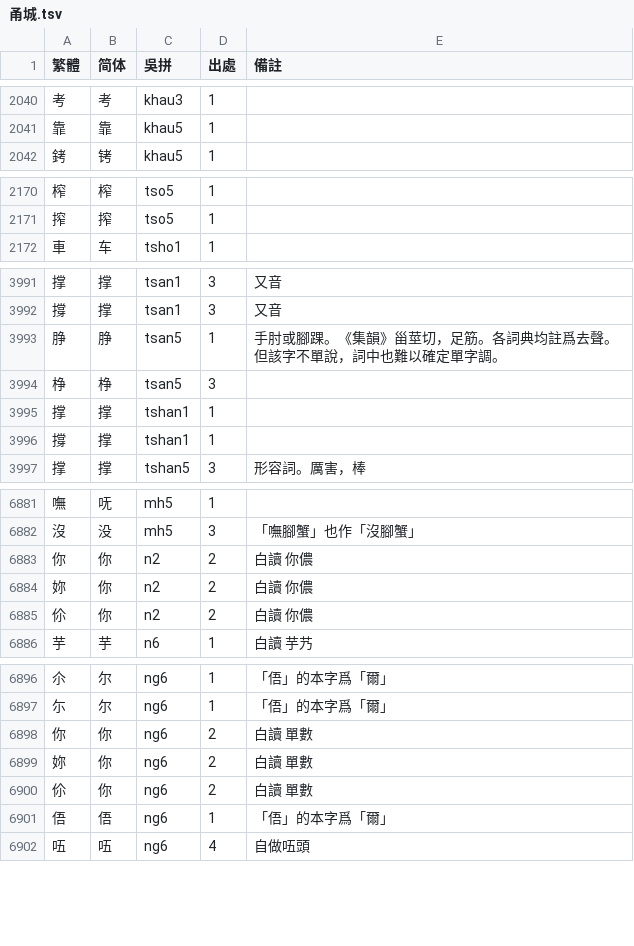
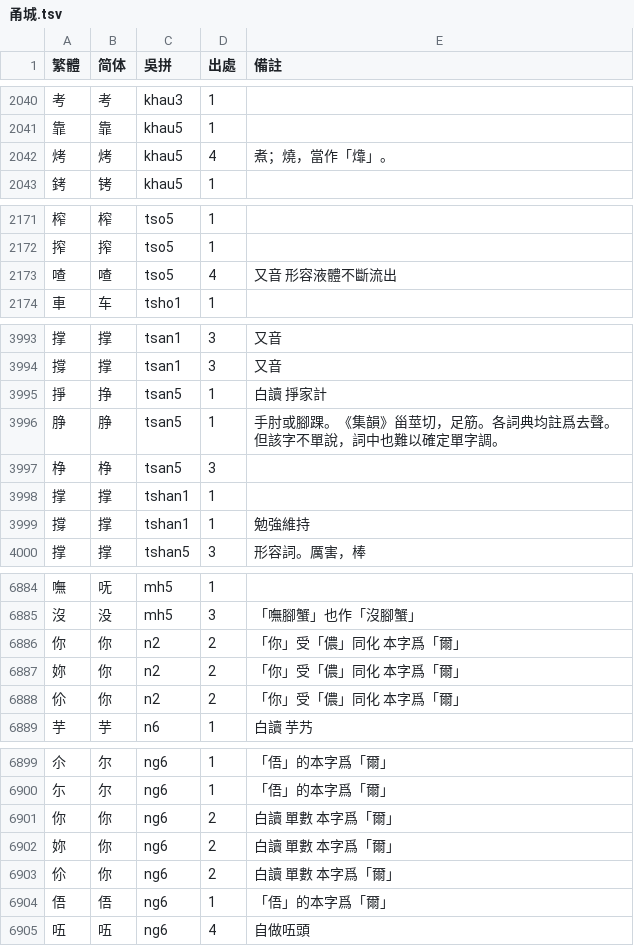
Before and after one commit to ionkaon/dictionary, a TSV file: 各地字表/甬城.tsv, drawn as a sheet; only a part is shown, gaps mark what is left out; the diff covers the shown part only.

```diff
--- a/各地字表/甬城.tsv
+++ b/各地字表/甬城.tsv
@@ -2041,2 +2041,3 @@
 靠	靠	khau5	1	
+烤	烤	khau5	4	煮；燒，當作「㸆」。
 銬	铐	khau5	1	
@@ -2171,2 +2172,3 @@
 搾	搾	tso5	1	
+喳	喳	tso5	4	又音 形容液體不斷流出
 車	车	tsho1	1	
@@ -3992,2 +3994,3 @@
 撐	撑	tsan1	3	又音
+掙	挣	tsan5	1	白讀 掙家計
 㬹	㬹	tsan5	1	手肘或腳踝。《集韻》甾莖切，足筋。各詞典均註爲去聲。但該字不單說，詞中也難以確定單字調。
@@ -3995,3 +3998,3 @@
 撑	撑	tshan1	1	
-撐	撑	tshan1	1	
+撐	撑	tshan1	1	勉強維持
 撑	撑	tshan5	3	形容詞。厲害，棒
@@ -6882,5 +6885,5 @@
 沒	没	mh5	3	「嘸腳蟹」也作「沒腳蟹」
-你	你	n2	2	白讀 你儂
-妳	你	n2	2	白讀 你儂
-伱	你	n2	2	白讀 你儂
+你	你	n2	2	「你」受「儂」同化 本字爲「爾」
+妳	你	n2	2	「你」受「儂」同化 本字爲「爾」
+伱	你	n2	2	「你」受「儂」同化 本字爲「爾」
 芋	芋	n6	1	白讀 芋艿
@@ -6897,5 +6900,5 @@
 尓	尔	ng6	1	「俉」的本字爲「爾」
-你	你	ng6	2	白讀 單數
-妳	你	ng6	2	白讀 單數
-伱	你	ng6	2	白讀 單數
+你	你	ng6	2	白讀 單數 本字爲「爾」
+妳	你	ng6	2	白讀 單數 本字爲「爾」
+伱	你	ng6	2	白讀 單數 本字爲「爾」
 俉	俉	ng6	1	「俉」的本字爲「爾」
```
Also changed, not shown: 9 edited cells elsewhere in this file, 各地字表/甬城（考證）.tsv.
